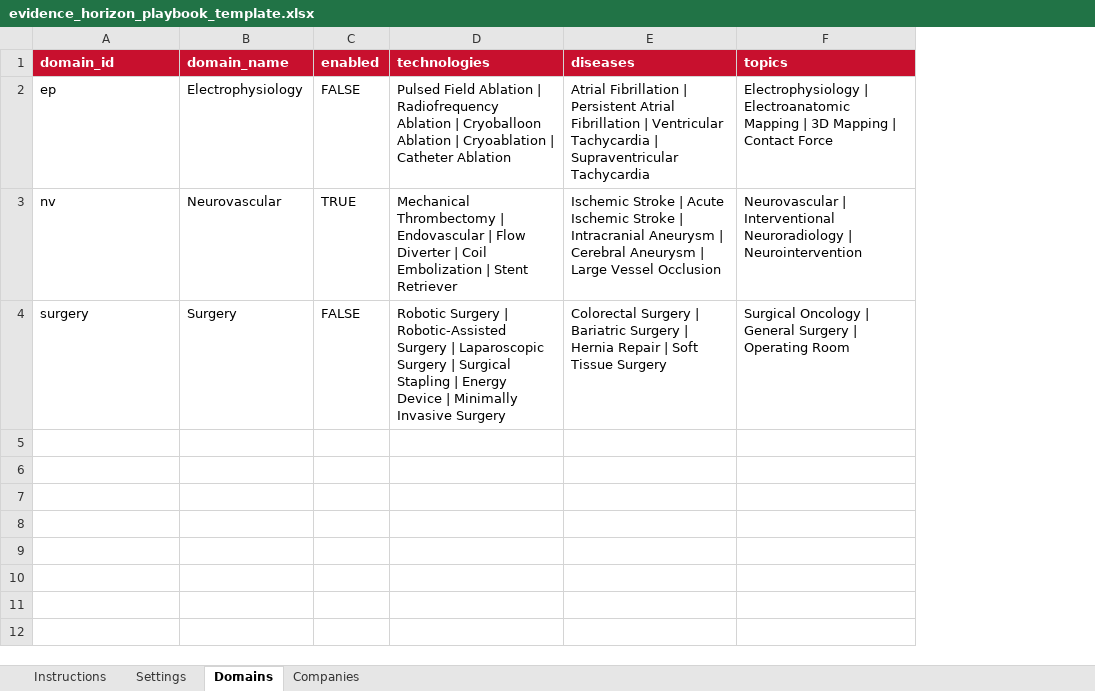
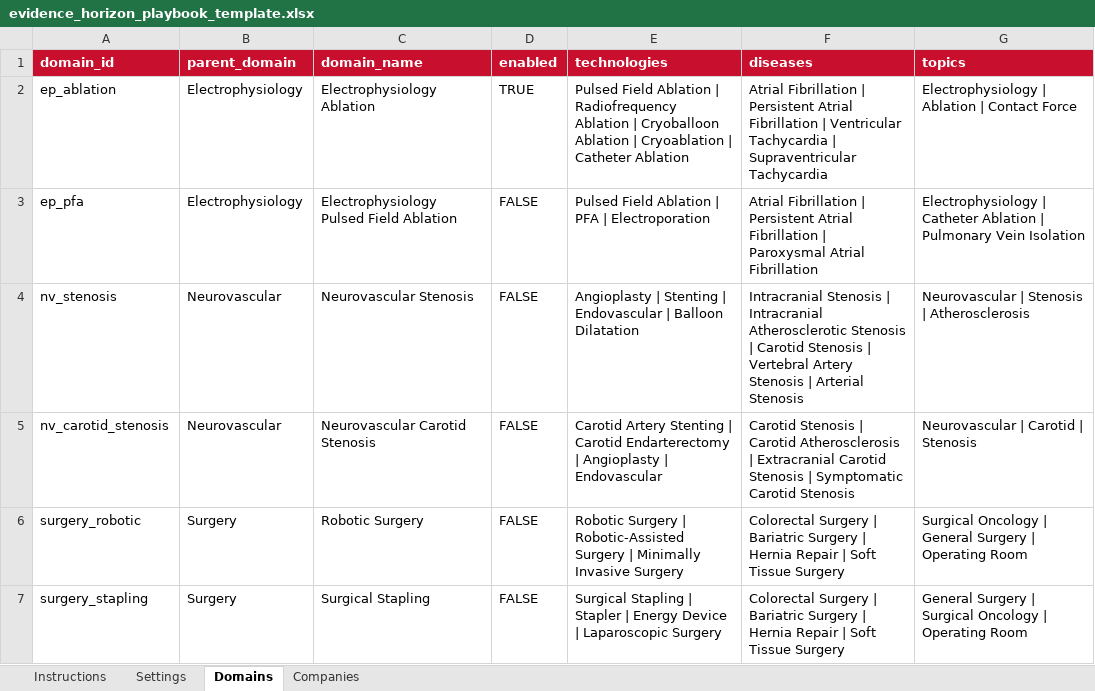
Before and after one commit to Tedrookie/SMA-Evidence-Horizon, an Excel workbook: ep_monitor/data/evidence_horizon_playbook_template.xlsx, sheet Domains, drawn as a sheet; values as stored, in another font and other column widths than the file's, no borders; removed rows and columns are numbered as before the commit, all else as after; the diff names each change by its address in the sheet, - before the commit and + after, or states it on an @@ line.

```diff
--- a/ep_monitor/data/evidence_horizon_playbook_template.xlsx (sheet Domains)
+++ b/ep_monitor/data/evidence_horizon_playbook_template.xlsx (sheet Domains)
+column C (domain_name), row 2: Electrophysiology Ablation; row 6: Robotic Surgery
-B1: domain_name
+B1: parent_domain
-A2 (domain_id): ep
+A2 (domain_id): ep_ablation
-D2 (enabled): FALSE
+D2 (enabled): TRUE
-G2 (topics): Electrophysiology | Electroanatomic Mapping | 3D Mapping | Contact…
+G2 (topics): Electrophysiology | Ablation | Contact…
-row 3: nv | Neurovascular | TRUE | Mechanical Thrombectomy | Endovascular | Flow Diverter | Coil Embolization | Stent Retriever | Ischemic Stroke | Acute Ischemic Stroke | Intracranial Aneurysm | Cerebral Aneurysm | Large Vessel Occlusion | Neurovascular | Interventional Neuroradiology | Neurointervention
+row 3: ep_pfa | Electrophysiology | Electrophysiology Pulsed Field Ablation | FALSE | Pulsed Field Ablation | PFA | Electroporation | Atrial Fibrillation | Persistent Atrial Fibrillation | Paroxysmal Atrial Fibrillation | Electrophysiology | Catheter Ablation | Pulmonary Vein Isolation
+row 4: nv_stenosis | Neurovascular | Neurovascular Stenosis | FALSE | Angioplasty | Stenting | Endovascular | Balloon Dilatation | Intracranial Stenosis | Intracranial Atherosclerotic Stenosis | Carotid Stenosis | Vertebral Artery Stenosis | Arterial Stenosis | Neurovascular | Stenosis | Atherosclerosis
+row 5: nv_carotid_stenosis | Neurovascular | Neurovascular Carotid Stenosis | FALSE | Carotid Artery Stenting | Carotid Endarterectomy | Angioplasty | Endovascular | Carotid Stenosis | Carotid Atherosclerosis | Extracranial Carotid Stenosis | Symptomatic Carotid Stenosis | Neurovascular | Carotid | Stenosis
-A6 (domain_id): surgery
+A6 (domain_id): surgery_robotic
-E6 (technologies): …Surgery | Laparoscopic Surgery | Surgical Stapling | Energy Device | Minimally Invasive…
+E6 (technologies): …Surgery | Minimally Invasive…
+row 7: surgery_stapling | Surgery | Surgical Stapling | FALSE | Surgical Stapling | Stapler | Energy Device | Laparoscopic Surgery | Colorectal Surgery | Bariatric Surgery | Hernia Repair | Soft Tissue Surgery | General Surgery | Surgical Oncology | Operating Room
```
Also changed, not shown: sheet Companies, sheet Instructions, sheet Settings, 6 other files.
